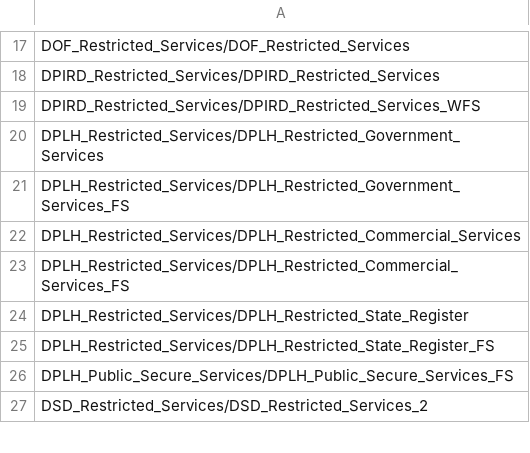
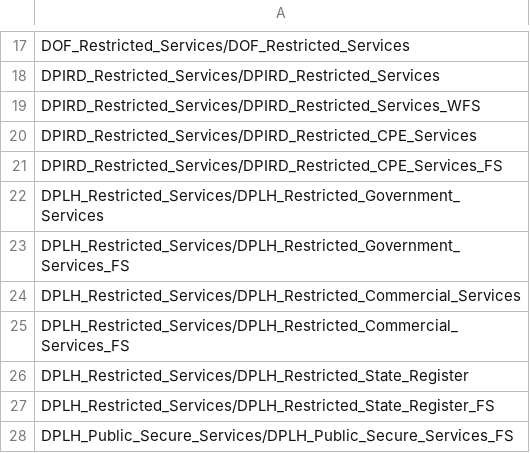
Before and after one commit to datawagovau/slip-harvester-whitelist, a CSV file: slip-whitelist.csv, drawn as a sheet; only a part is shown, gaps mark what is left out; the shorter side is filled out with more unchanged rows.

Commit message:
Update slip-whitelist.csv
Add DPIRD_Restricted_CPE_Services

```diff
--- a/slip-whitelist.csv
+++ b/slip-whitelist.csv
@@ -19,2 +19,4 @@ DPIRD_Restricted_Services/DPIRD_Restricted_Services
 DPIRD_Restricted_Services/DPIRD_Restricted_Services_WFS
+DPIRD_Restricted_Services/DPIRD_Restricted_CPE_Services
+DPIRD_Restricted_Services/DPIRD_Restricted_CPE_Services_FS
 DPLH_Restricted_Services/DPLH_Restricted_Government_Services
```
